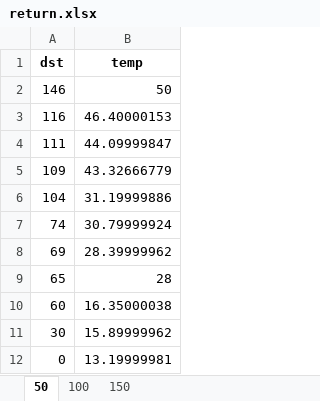
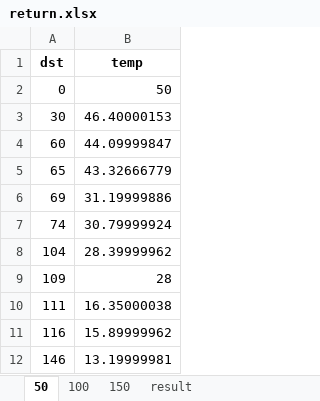
Before and after one commit to nami-minami/experimental-data, an Excel workbook: chemical-engineering/heat-transfer/return.xlsx, sheet 50, drawn as a sheet; values as stored, in another font and other column widths than the file's, no borders; the diff names each change by its address in the sheet, - before the commit and + after, or states it on an @@ line.

```diff
--- a/chemical-engineering/heat-transfer/return.xlsx (sheet 50)
+++ b/chemical-engineering/heat-transfer/return.xlsx (sheet 50)
+sheet tab: result
-A2 (dst): 146
+A2 (dst): 0
-A3 (dst): 116
+A3 (dst): 30
-A4 (dst): 111
+A4 (dst): 60
-A5 (dst): 109
+A5 (dst): 65
-A6 (dst): 104
+A6 (dst): 69
-A8 (dst): 69
+A8 (dst): 104
-A9 (dst): 65
+A9 (dst): 109
-A10 (dst): 60
+A10 (dst): 111
-A11 (dst): 30
+A11 (dst): 116
-A12 (dst): 0
+A12 (dst): 146
```
Also changed, not shown: sheet 150, sheet 100, 2 other files.
